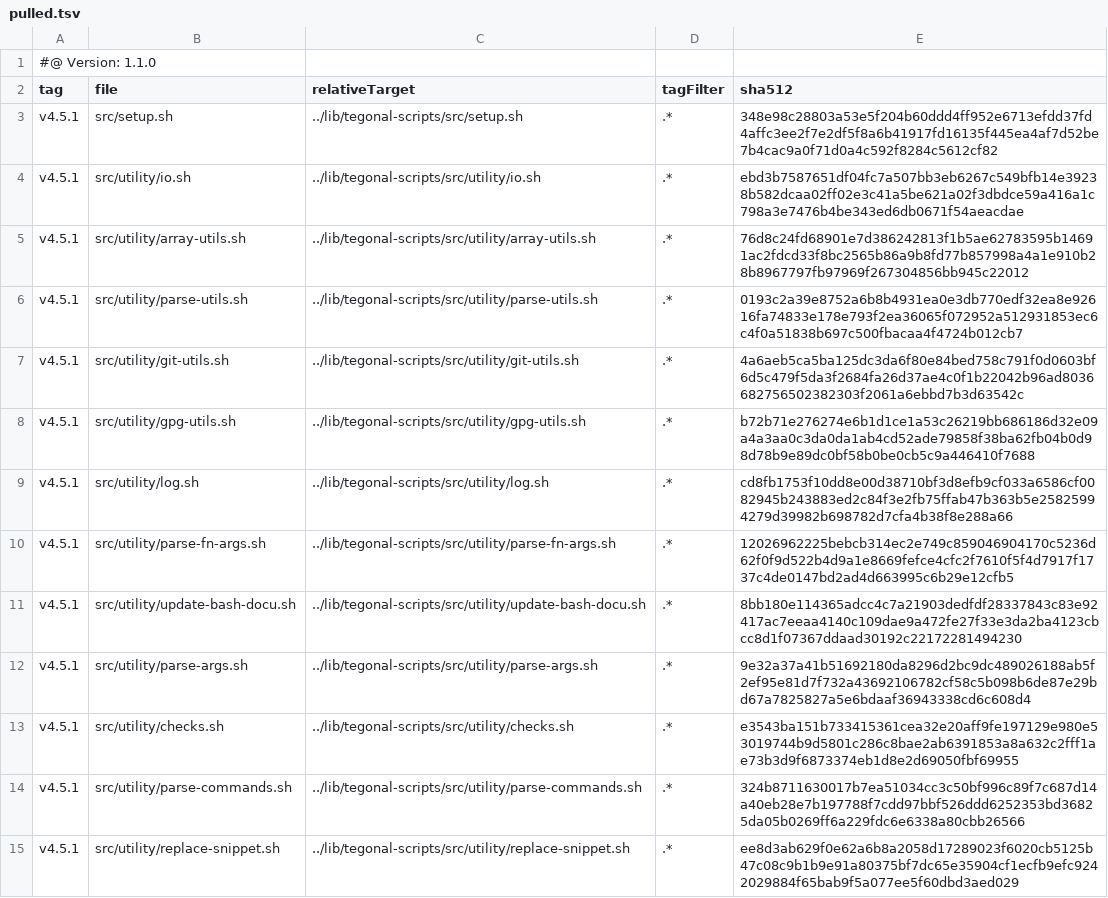
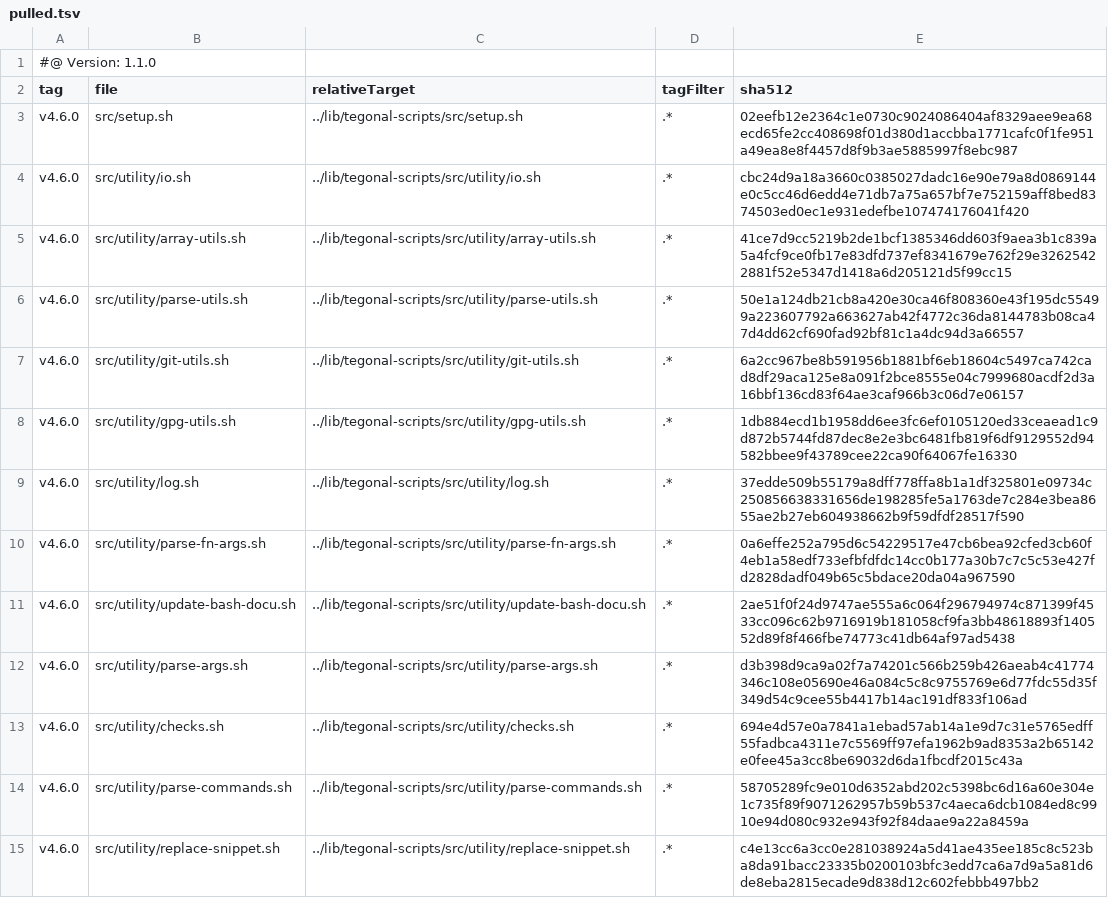
Before and after one commit to tegonal/gt, a TSV file: .gt/remotes/tegonal-scripts/pulled.tsv, drawn as a sheet; only a part is shown; the diff covers the shown part only.

Commit message:
update tegonal-scripts to v4.6.0

```diff
--- a/.gt/remotes/tegonal-scripts/pulled.tsv
+++ b/.gt/remotes/tegonal-scripts/pulled.tsv
@@ -2,14 +2,14 @@
 tag	file	relativeTarget	tagFilter	sha512
-v4.5.1	src/setup.sh	../lib/tegonal-scripts/src/setup.sh	.*	348e98c28803a53e5f204b60ddd4ff952e6713efdd37fd4affc3ee2f7e2df5f8a6b41917fd16135f445ea4af7d52be7b4cac9a0f71d0a4c592f8284c5612cf82
-v4.5.1	src/utility/io.sh	../lib/tegonal-scripts/src/utility/io.sh	.*	ebd3b7587651df04fc7a507bb3eb6267c549bfb14e39238b582dcaa02ff02e3c41a5be621a02f3dbdce59a416a1c798a3e7476b4be343ed6db0671f54aeacdae
-v4.5.1	src/utility/array-utils.sh	../lib/tegonal-scripts/src/utility/array-utils.sh	.*	76d8c24fd68901e7d386242813f1b5ae62783595b14691ac2fdcd33f8bc2565b86a9b8fd77b857998a4a1e910b28b8967797fb97969f267304856bb945c22012
-v4.5.1	src/utility/parse-utils.sh	../lib/tegonal-scripts/src/utility/parse-utils.sh	.*	0193c2a39e8752a6b8b4931ea0e3db770edf32ea8e92616fa74833e178e793f2ea36065f072952a512931853ec6c4f0a51838b697c500fbacaa4f4724b012cb7
-v4.5.1	src/utility/git-utils.sh	../lib/tegonal-scripts/src/utility/git-utils.sh	.*	4a6aeb5ca5ba125dc3da6f80e84bed758c791f0d0603bf6d5c479f5da3f2684fa26d37ae4c0f1b22042b96ad8036682756502382303f2061a6ebbd7b3d63542c
-v4.5.1	src/utility/gpg-utils.sh	../lib/tegonal-scripts/src/utility/gpg-utils.sh	.*	b72b71e276274e6b1d1ce1a53c26219bb686186d32e09a4a3aa0c3da0da1ab4cd52ade79858f38ba62fb04b0d98d78b9e89dc0bf58b0be0cb5c9a446410f7688
-v4.5.1	src/utility/log.sh	../lib/tegonal-scripts/src/utility/log.sh	.*	cd8fb1753f10dd8e00d38710bf3d8efb9cf033a6586cf0082945b243883ed2c84f3e2fb75ffab47b363b5e25825994279d39982b698782d7cfa4b38f8e288a66
-v4.5.1	src/utility/parse-fn-args.sh	../lib/tegonal-scripts/src/utility/parse-fn-args.sh	.*	12026962225bebcb314ec2e749c859046904170c5236d62f0f9d522b4d9a1e8669fefce4cfc2f7610f5f4d7917f1737c4de0147bd2ad4d663995c6b29e12cfb5
-v4.5.1	src/utility/update-bash-docu.sh	../lib/tegonal-scripts/src/utility/update-bash-docu.sh	.*	8bb180e114365adcc4c7a21903dedfdf28337843c83e92417ac7eeaa4140c109dae9a472fe27f33e3da2ba4123cbcc8d1f07367ddaad30192c22172281494230
-v4.5.1	src/utility/parse-args.sh	../lib/tegonal-scripts/src/utility/parse-args.sh	.*	9e32a37a41b51692180da8296d2bc9dc489026188ab5f2ef95e81d7f732a43692106782cf58c5b098b6de87e29bd67a7825827a5e6bdaaf36943338cd6c608d4
-v4.5.1	src/utility/checks.sh	../lib/tegonal-scripts/src/utility/checks.sh	.*	e3543ba151b733415361cea32e20aff9fe197129e980e53019744b9d5801c286c8bae2ab6391853a8a632c2fff1ae73b3d9f6873374eb1d8e2d69050fbf69955
-v4.5.1	src/utility/parse-commands.sh	../lib/tegonal-scripts/src/utility/parse-commands.sh	.*	324b8711630017b7ea51034cc3c50bf996c89f7c687d14a40eb28e7b197788f7cdd97bbf526ddd6252353bd36825da05b0269ff6a229fdc6e6338a80cbb26566
-v4.5.1	src/utility/replace-snippet.sh	../lib/tegonal-scripts/src/utility/replace-snippet.sh	.*	ee8d3ab629f0e62a6b8a2058d17289023f6020cb5125b47c08c9b1b9e91a80375bf7dc65e35904cf1ecfb9efc9242029884f65bab9f5a077ee5f60dbd3aed029
+v4.6.0	src/setup.sh	../lib/tegonal-scripts/src/setup.sh	.*	02eefb12e2364c1e0730c9024086404af8329aee9ea68ecd65fe2cc408698f01d380d1accbba1771cafc0f1fe951a49ea8e8f4457d8f9b3ae5885997f8ebc987
+v4.6.0	src/utility/io.sh	../lib/tegonal-scripts/src/utility/io.sh	.*	cbc24d9a18a3660c0385027dadc16e90e79a8d0869144e0c5cc46d6edd4e71db7a75a657bf7e752159aff8bed8374503ed0ec1e931edefbe107474176041f420
+v4.6.0	src/utility/array-utils.sh	../lib/tegonal-scripts/src/utility/array-utils.sh	.*	41ce7d9cc5219b2de1bcf1385346dd603f9aea3b1c839a5a4fcf9ce0fb17e83dfd737ef8341679e762f29e32625422881f52e5347d1418a6d205121d5f99cc15
+v4.6.0	src/utility/parse-utils.sh	../lib/tegonal-scripts/src/utility/parse-utils.sh	.*	50e1a124db21cb8a420e30ca46f808360e43f195dc55499a223607792a663627ab42f4772c36da8144783b08ca47d4dd62cf690fad92bf81c1a4dc94d3a66557
+v4.6.0	src/utility/git-utils.sh	../lib/tegonal-scripts/src/utility/git-utils.sh	.*	6a2cc967be8b591956b1881bf6eb18604c5497ca742cad8df29aca125e8a091f2bce8555e04c7999680acdf2d3a16bbf136cd83f64ae3caf966b3c06d7e06157
+v4.6.0	src/utility/gpg-utils.sh	../lib/tegonal-scripts/src/utility/gpg-utils.sh	.*	1db884ecd1b1958dd6ee3fc6ef0105120ed33ceaead1c9d872b5744fd87dec8e2e3bc6481fb819f6df9129552d94582bbee9f43789cee22ca90f64067fe16330
+v4.6.0	src/utility/log.sh	../lib/tegonal-scripts/src/utility/log.sh	.*	37edde509b55179a8dff778ffa8b1a1df325801e09734c250856638331656de198285fe5a1763de7c284e3bea8655ae2b27eb604938662b9f59dfdf28517f590
+v4.6.0	src/utility/parse-fn-args.sh	../lib/tegonal-scripts/src/utility/parse-fn-args.sh	.*	0a6effe252a795d6c54229517e47cb6bea92cfed3cb60f4eb1a58edf733efbfdfdc14cc0b177a30b7c7c5c53e427fd2828dadf049b65c5bdace20da04a967590
+v4.6.0	src/utility/update-bash-docu.sh	../lib/tegonal-scripts/src/utility/update-bash-docu.sh	.*	2ae51f0f24d9747ae555a6c064f296794974c871399f4533cc096c62b9716919b181058cf9fa3bb48618893f140552d89f8f466fbe74773c41db64af97ad5438
+v4.6.0	src/utility/parse-args.sh	../lib/tegonal-scripts/src/utility/parse-args.sh	.*	d3b398d9ca9a02f7a74201c566b259b426aeab4c41774346c108e05690e46a084c5c8c9755769e6d77fdc55d35f349d54c9cee55b4417b14ac191df833f106ad
+v4.6.0	src/utility/checks.sh	../lib/tegonal-scripts/src/utility/checks.sh	.*	694e4d57e0a7841a1ebad57ab14a1e9d7c31e5765edff55fadbca4311e7c5569ff97efa1962b9ad8353a2b65142e0fee45a3cc8be69032d6da1fbcdf2015c43a
+v4.6.0	src/utility/parse-commands.sh	../lib/tegonal-scripts/src/utility/parse-commands.sh	.*	58705289fc9e010d6352abd202c5398bc6d16a60e304e1c735f89f9071262957b59b537c4aeca6dcb1084ed8c9910e94d080c932e943f92f84daae9a22a8459a
+v4.6.0	src/utility/replace-snippet.sh	../lib/tegonal-scripts/src/utility/replace-snippet.sh	.*	c4e13cc6a3cc0e281038924a5d41ae435ee185c8c523ba8da91bacc23335b0200103bfc3edd7ca6a7d9a5a81d6de8eba2815ecade9d838d12c602febbb497bb2
```
Also changed, not shown: 52 edited cells elsewhere in this file, 40 other files.
